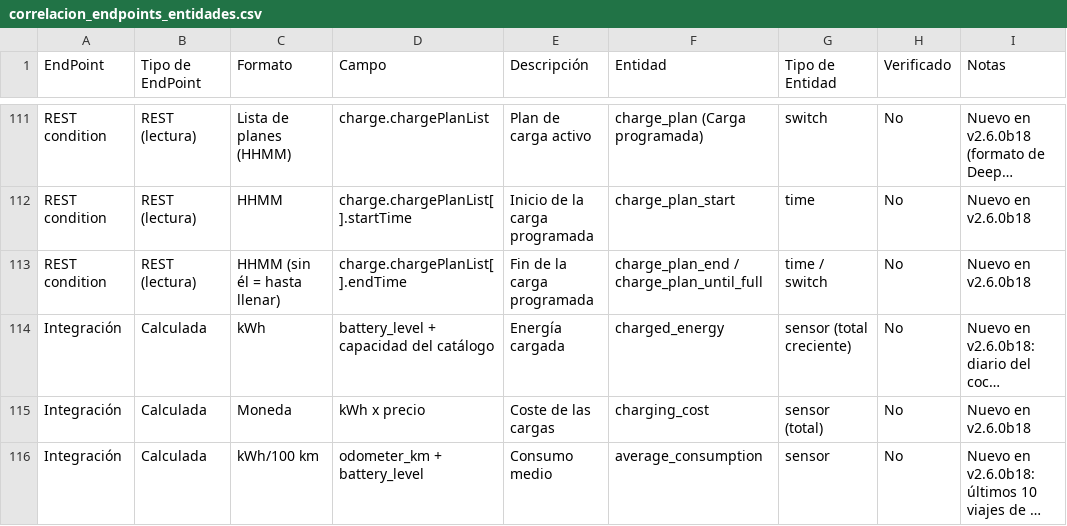
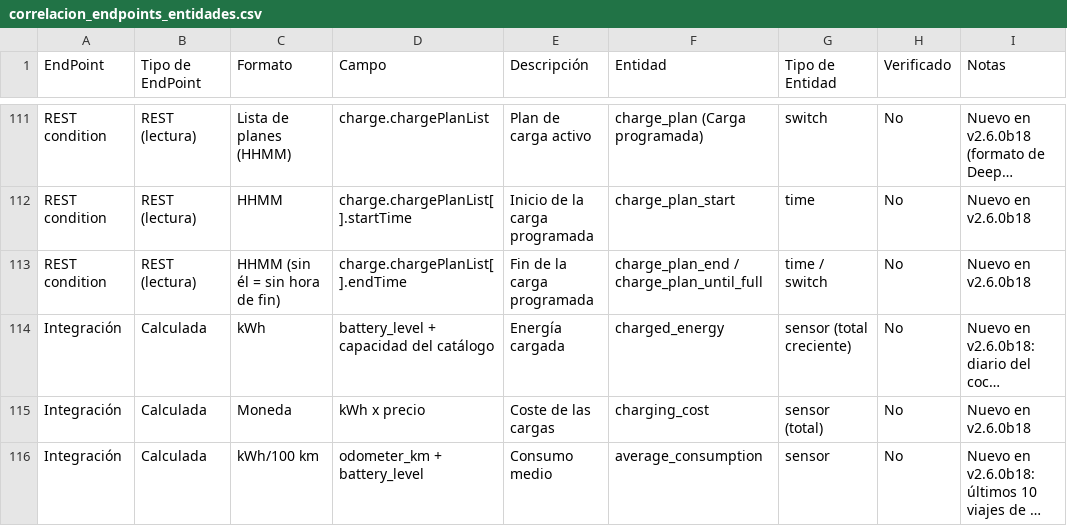
Before and after one commit to manuelem1984/dec_deepal, a CSV file: docs/correlacion_endpoints_entidades.csv, drawn as a sheet; only a part is shown, gaps mark what is left out; long unchanged cells end in …; the diff names each change by its address in the sheet, - before the commit and + after, or states it on an @@ line.

```diff
--- a/docs/correlacion_endpoints_entidades.csv
+++ b/docs/correlacion_endpoints_entidades.csv
-C113 (Formato): HHMM (sin él = hasta llenar)
+C113 (Formato): HHMM (sin él = sin hora de fin)
```
Also changed, not shown: 40 other files.
